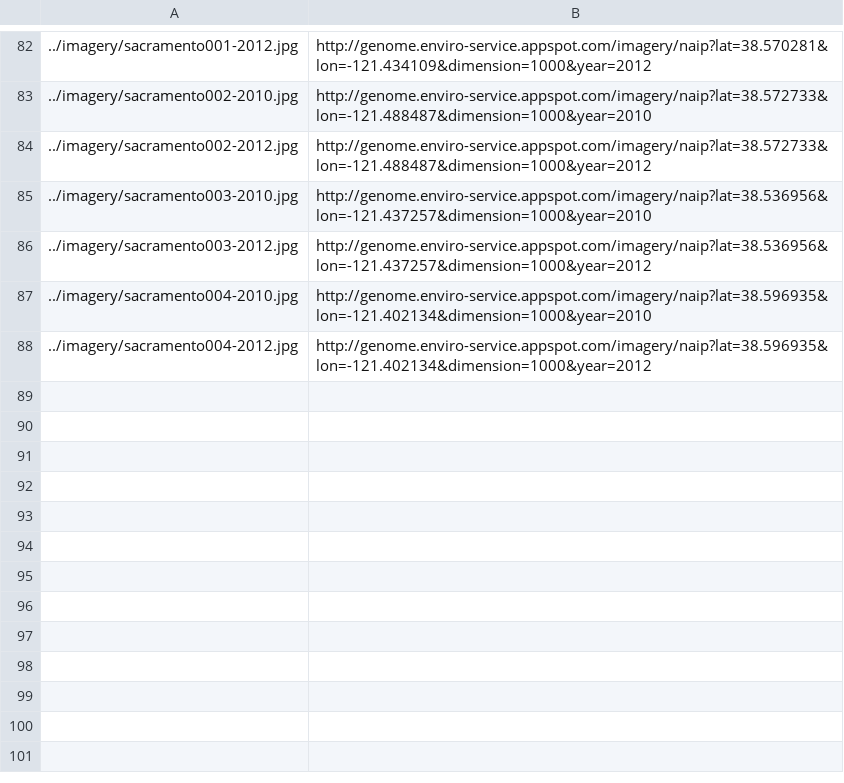
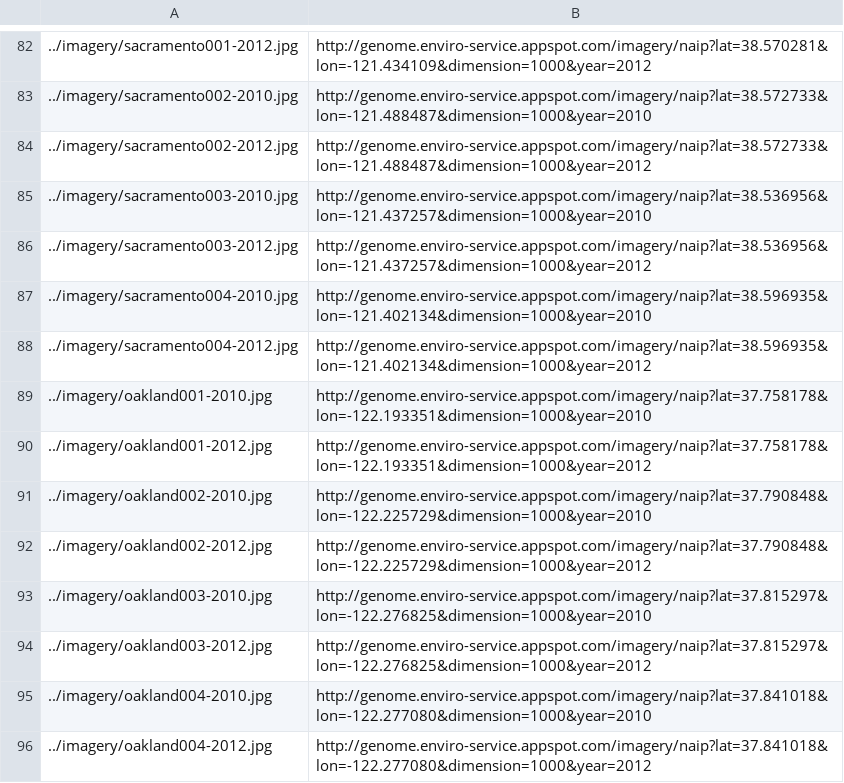
Before and after one commit to earth-genome/change-service, a CSV file: logs/image_log.csv, drawn as a sheet; only a part is shown, gaps mark what is left out; the diff names each change by its address in the sheet, - before the commit and + after, or states it on an @@ line.

Commit message:
adding oakland imagery

```diff
--- a/logs/image_log.csv
+++ b/logs/image_log.csv
+row 89: ../imagery/oakland001-2010.jpg | http://genome.enviro-service.appspot.com/imagery/naip?lat=37.758178&lon=-122.193351&dimension=1000&year=2010
+row 90: ../imagery/oakland001-2012.jpg | http://genome.enviro-service.appspot.com/imagery/naip?lat=37.758178&lon=-122.193351&dimension=1000&year=2012
+row 91: ../imagery/oakland002-2010.jpg | http://genome.enviro-service.appspot.com/imagery/naip?lat=37.790848&lon=-122.225729&dimension=1000&year=2010
+row 92: ../imagery/oakland002-2012.jpg | http://genome.enviro-service.appspot.com/imagery/naip?lat=37.790848&lon=-122.225729&dimension=1000&year=2012
+row 93: ../imagery/oakland003-2010.jpg | http://genome.enviro-service.appspot.com/imagery/naip?lat=37.815297&lon=-122.276825&dimension=1000&year=2010
+row 94: ../imagery/oakland003-2012.jpg | http://genome.enviro-service.appspot.com/imagery/naip?lat=37.815297&lon=-122.276825&dimension=1000&year=2012
+row 95: ../imagery/oakland004-2010.jpg | http://genome.enviro-service.appspot.com/imagery/naip?lat=37.841018&lon=-122.277080&dimension=1000&year=2010
+row 96: ../imagery/oakland004-2012.jpg | http://genome.enviro-service.appspot.com/imagery/naip?lat=37.841018&lon=-122.277080&dimension=1000&year=2012
```
Also changed, not shown: 8 other files.
